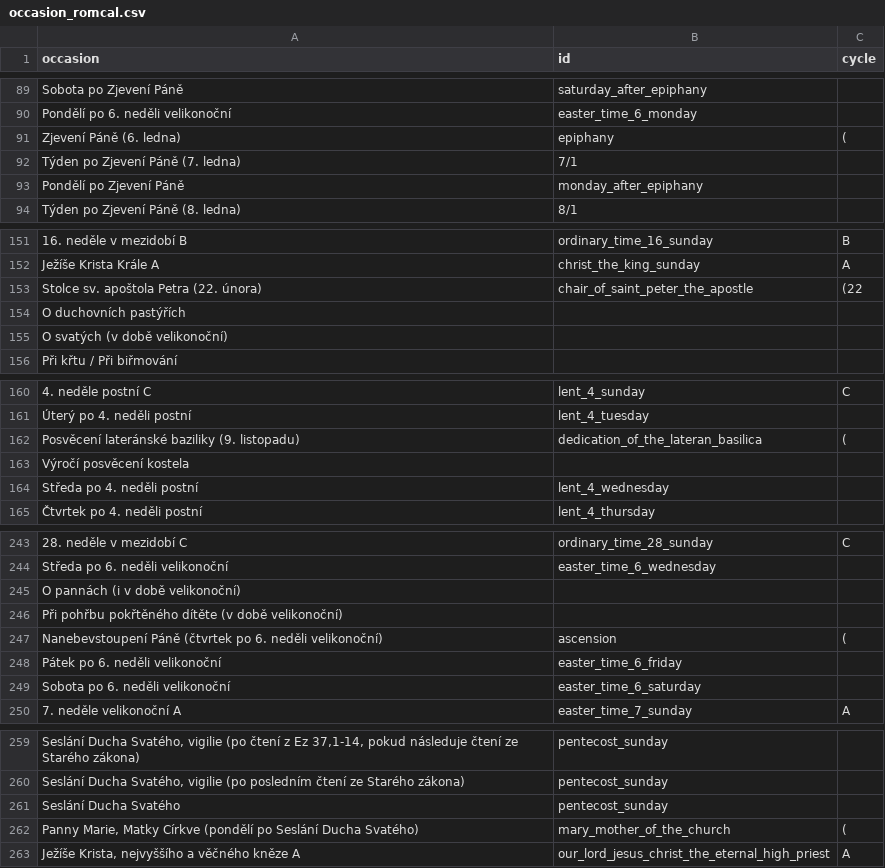
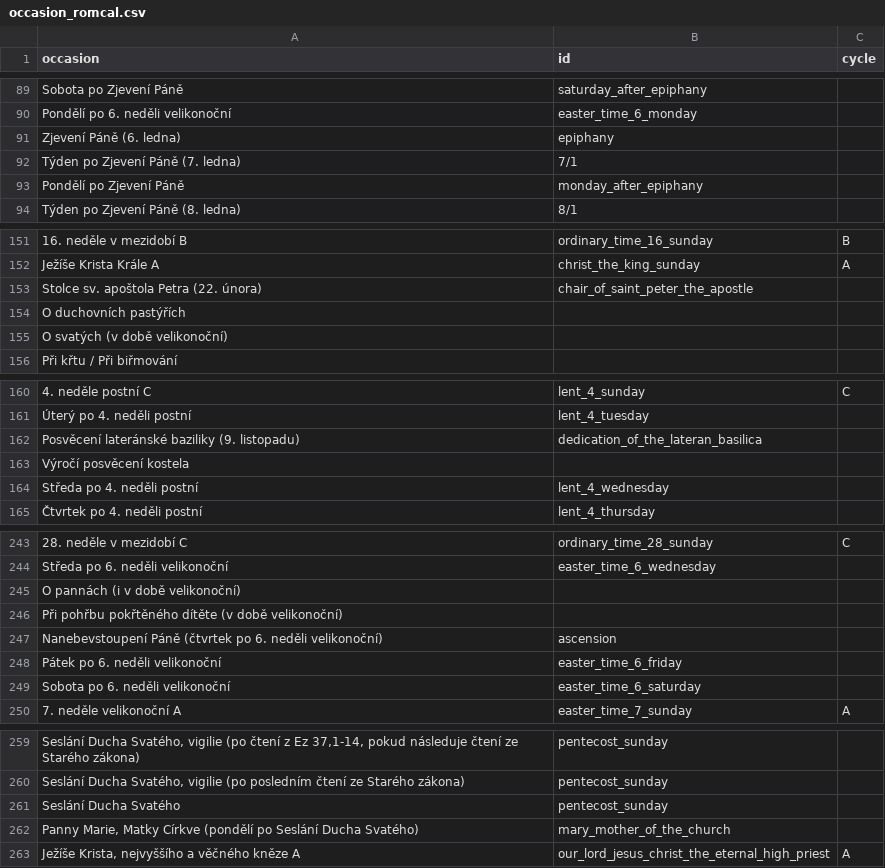
Before and after one commit to jirihon/pslm, a CSV file: occasion_romcal.csv, drawn as a sheet; only a part is shown, gaps mark what is left out; the diff covers the shown part only.

Commit message:
fix cycle regex

```diff
--- a/occasion_romcal.csv
+++ b/occasion_romcal.csv
@@ -90,3 +90,3 @@ occasion,id,cycle
 "Pondělí po 6. neděli velikonoční",easter_time_6_monday,
-"Zjevení Páně (6. ledna)",epiphany,(
+"Zjevení Páně (6. ledna)",epiphany,
 "Týden po Zjevení Páně (7. ledna)",7/1,
@@ -152,3 +152,3 @@ occasion,id,cycle
 "Ježíše Krista Krále A",christ_the_king_sunday,A
-"Stolce sv. apoštola Petra (22. února)",chair_of_saint_peter_the_apostle,(22
+"Stolce sv. apoštola Petra (22. února)",chair_of_saint_peter_the_apostle,
 "O duchovních pastýřích",,
@@ -161,3 +161,3 @@ occasion,id,cycle
 "Úterý po 4. neděli postní",lent_4_tuesday,
-"Posvěcení lateránské baziliky (9. listopadu)",dedication_of_the_lateran_basilica,(
+"Posvěcení lateránské baziliky (9. listopadu)",dedication_of_the_lateran_basilica,
 "Výročí posvěcení kostela",,
@@ -246,3 +246,3 @@ occasion,id,cycle
 "Při pohřbu pokřtěného dítěte (v době velikonoční)",,
-"Nanebevstoupení Páně (čtvrtek po 6. neděli velikonoční)",ascension,(
+"Nanebevstoupení Páně (čtvrtek po 6. neděli velikonoční)",ascension,
 "Pátek po 6. neděli velikonoční",easter_time_6_friday,
@@ -261,3 +261,3 @@ occasion,id,cycle
 "Seslání Ducha Svatého",pentecost_sunday,
-"Panny Marie, Matky Církve (pondělí po Seslání Ducha Svatého)",mary_mother_of_the_church,(
+"Panny Marie, Matky Církve (pondělí po Seslání Ducha Svatého)",mary_mother_of_the_church,
 "Ježíše Krista, nejvyššího a věčného kněze A",our_lord_jesus_christ_the_eternal_high_priest,A
```
Also changed, not shown: 16 edited cells elsewhere in this file, 1 other file.
